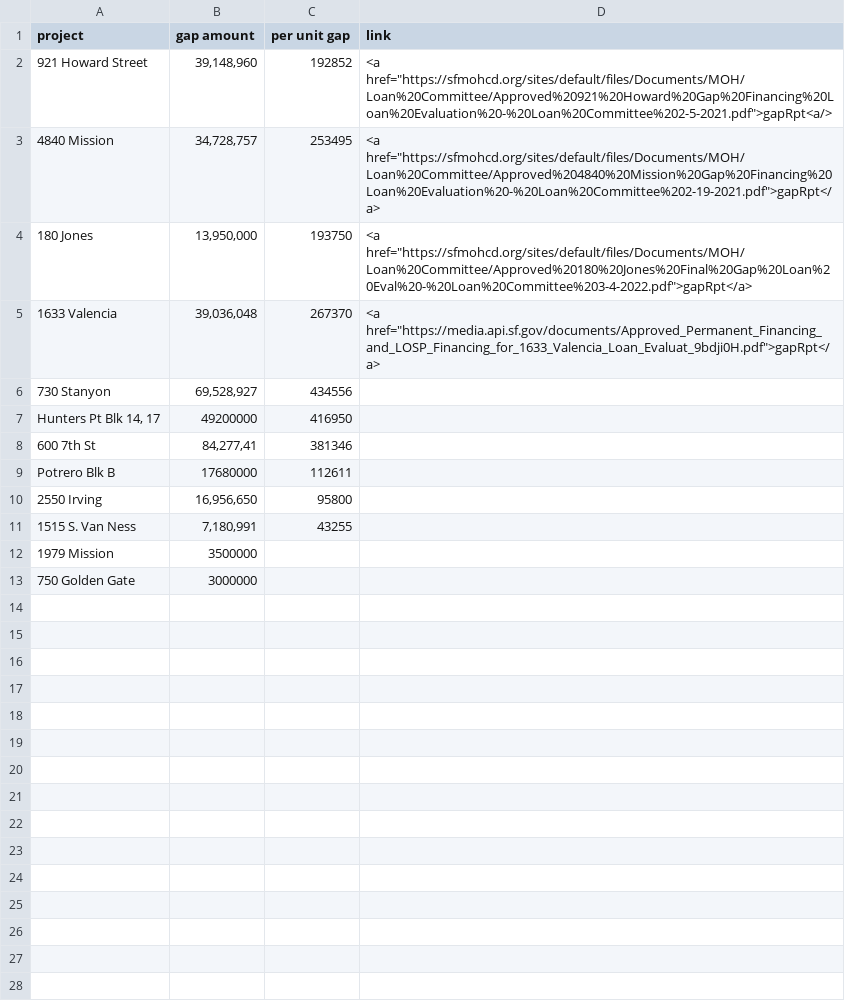
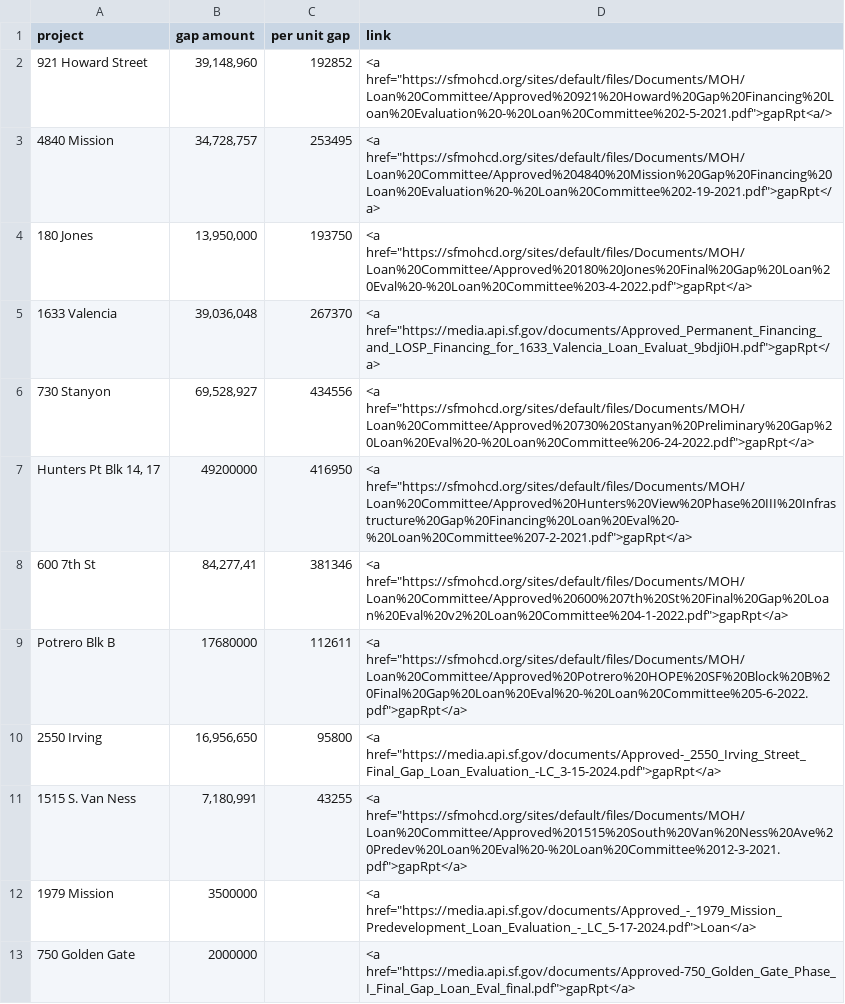
Before and after one commit to rowntreerob/reports, a CSV file: SF-MOHCD-gap.csv, drawn as a sheet.

Commit message:
Update SF-MOHCD-gap.csv

```diff
--- a/SF-MOHCD-gap.csv
+++ b/SF-MOHCD-gap.csv
@@ -5,9 +5,9 @@ project,gap amount,per unit gap,link
 1633 Valencia,"39,036,048",267370,"<a href=""https://media.api.sf.gov/documents/Approved_Permanent_Financing_and_LOSP_Financing_for_1633_Valencia_Loan_Evaluat_9bdji0H.pdf"">gapRpt</a>"
-730 Stanyon ,"69,528,927",434556,
-"Hunters Pt Blk 14, 17",49200000,416950,
-600 7th St,"84,277,41",381346,
-Potrero Blk B,17680000,112611,
-2550 Irving,"16,956,650",95800,
-1515 S. Van Ness,"7,180,991",43255,
-1979 Mission,3500000,,
-750 Golden Gate,3000000,,
+730 Stanyon ,"69,528,927",434556,"<a href=""https://sfmohcd.org/sites/default/files/Documents/MOH/Loan%20Committee/Approved%20730%20Stanyan%20Preliminary%20Gap%20Loan%20Eval%20-%20Loan%20Committee%206-24-2022.pdf"">gapRpt</a>"
+"Hunters Pt Blk 14, 17",49200000,416950,"<a href=""https://sfmohcd.org/sites/default/files/Documents/MOH/Loan%20Committee/Approved%20Hunters%20View%20Phase%20III%20Infrastructure%20Gap%20Financing%20Loan%20Eval%20-%20Loan%20Committee%207-2-2021.pdf"">gapRpt</a>"
+600 7th St,"84,277,41",381346,"<a href=""https://sfmohcd.org/sites/default/files/Documents/MOH/Loan%20Committee/Approved%20600%207th%20St%20Final%20Gap%20Loan%20Eval%20v2%20Loan%20Committee%204-1-2022.pdf"">gapRpt</a>"
+Potrero Blk B,17680000,112611,"<a href=""https://sfmohcd.org/sites/default/files/Documents/MOH/Loan%20Committee/Approved%20Potrero%20HOPE%20SF%20Block%20B%20Final%20Gap%20Loan%20Eval%20-%20Loan%20Committee%205-6-2022.pdf"">gapRpt</a>"
+2550 Irving,"16,956,650",95800,"<a href=""https://media.api.sf.gov/documents/Approved-_2550_Irving_Street_Final_Gap_Loan_Evaluation_-LC_3-15-2024.pdf"">gapRpt</a>"
+1515 S. Van Ness,"7,180,991",43255,"<a href=""https://sfmohcd.org/sites/default/files/Documents/MOH/Loan%20Committee/Approved%201515%20South%20Van%20Ness%20Ave%20Predev%20Loan%20Eval%20-%20Loan%20Committee%2012-3-2021.pdf"">gapRpt</a>"
+1979 Mission,3500000,,"<a href=""https://media.api.sf.gov/documents/Approved_-_1979_Mission_Predevelopment_Loan_Evaluation_-_LC_5-17-2024.pdf"">Loan</a>"
+750 Golden Gate,2000000,,"<a href=""https://media.api.sf.gov/documents/Approved-750_Golden_Gate_Phase_I_Final_Gap_Loan_Eval_final.pdf"">gapRpt</a>"
```
